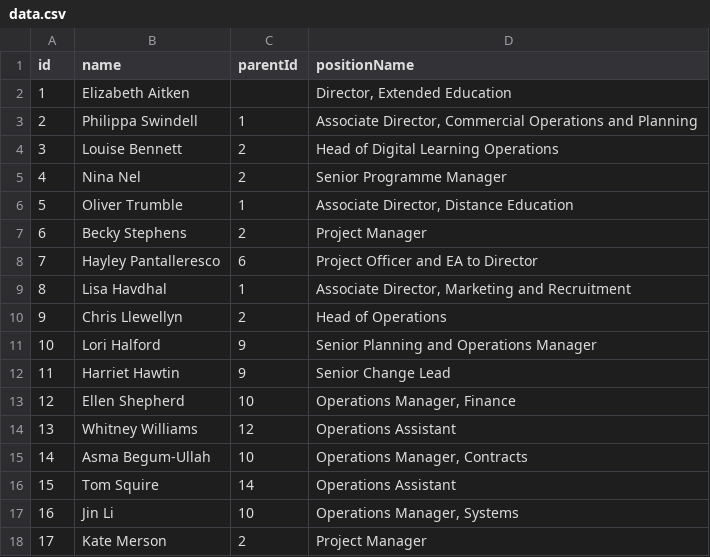
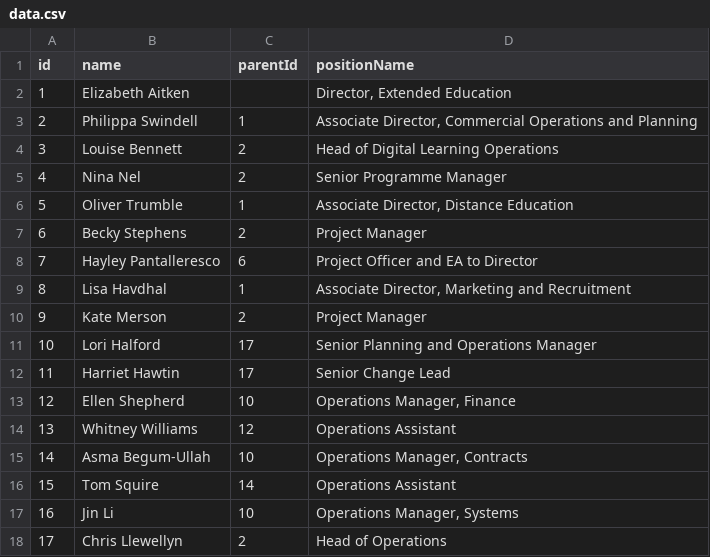
Before and after one commit to ExtendedEducation/org-chart, a CSV file: misc/data.csv, drawn as a sheet.

```diff
--- a/misc/data.csv
+++ b/misc/data.csv
@@ -9,5 +9,5 @@ id,name,parentId,positionName
 8,Lisa Havdhal,1,"Associate Director, Marketing and Recruitment"
-9,Chris Llewellyn,2,Head of Operations
-10,Lori Halford,9,Senior Planning and Operations Manager
-11,Harriet Hawtin,9,Senior Change Lead
+9,Kate Merson,2,Project Manager
+10,Lori Halford,17,Senior Planning and Operations Manager
+11,Harriet Hawtin,17,Senior Change Lead
 12,Ellen Shepherd,10,"Operations Manager, Finance"
@@ -17,2 +17,2 @@ id,name,parentId,positionName
 16,Jin Li,10,"Operations Manager, Systems"
-17,Kate Merson,2,Project Manager
+17,Chris Llewellyn,2,Head of Operations
```
Also changed, not shown: misc/operations.csv, misc/transformation.csv.
